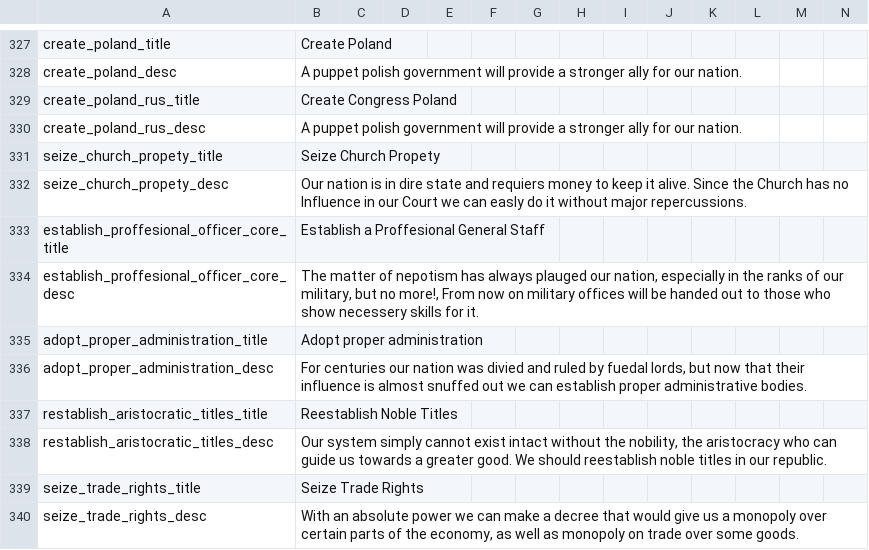
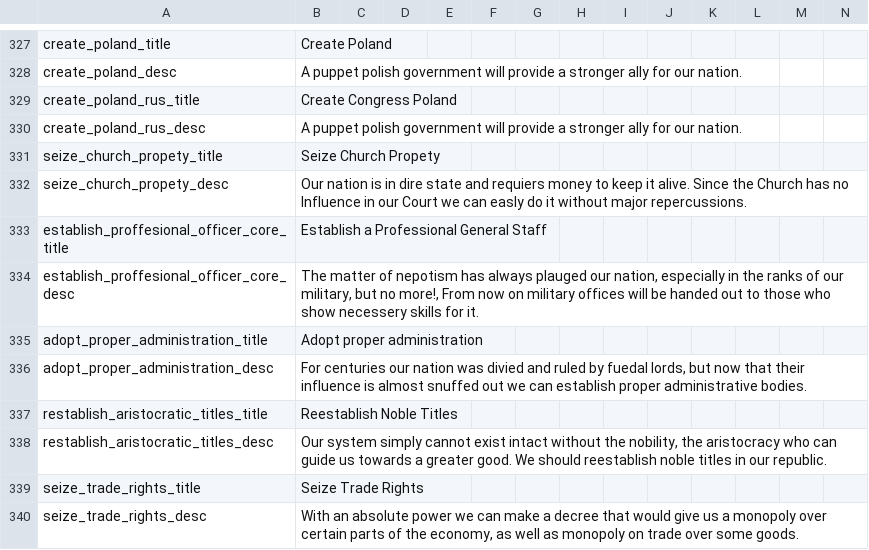
Before and after one commit to AoE-guys/AoE-SP-VERSION-DISCONTINUED-, a CSV file: AOE/localisation/00_AOE_decisions.csv, drawn as a sheet; only a part is shown, gaps mark what is left out.

```diff
--- a/AOE/localisation/00_AOE_decisions.csv
+++ b/AOE/localisation/00_AOE_decisions.csv
@@ -332,3 +332,3 @@ seize_church_propety_title;Seize Church Propety;;;;;;;;;;;
 seize_church_propety_desc;Our nation is in dire state and requiers money to keep it alive. Since the Church has no Influence in our Court we can easly do it without major repercussions.;;;;;;;;;;;
-establish_proffesional_officer_core_title;Establish a Proffesional General Staff;;;;;;;;;;;
+establish_proffesional_officer_core_title;Establish a Professional General Staff;;;;;;;;;;;
 establish_proffesional_officer_core_desc;The matter of nepotism has always plauged our nation, especially in the ranks of our military, but no more!, From now on military offices will be handed out to those who show necessery skills for it.;;;;;;;;;;;
```
Also changed, not shown: AOE/localisation/00_AoE_events.csv.
